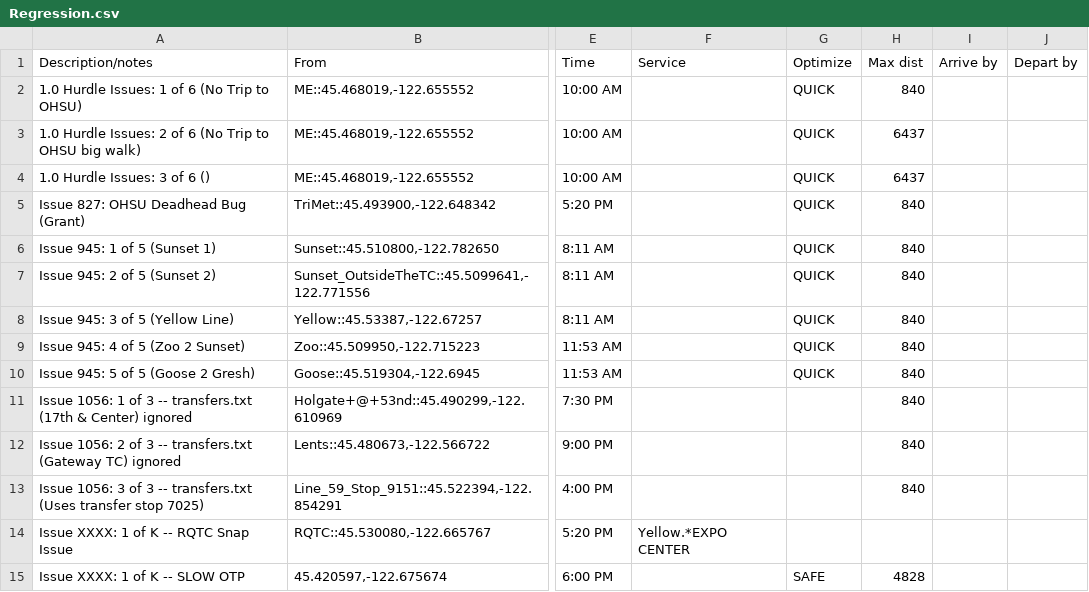
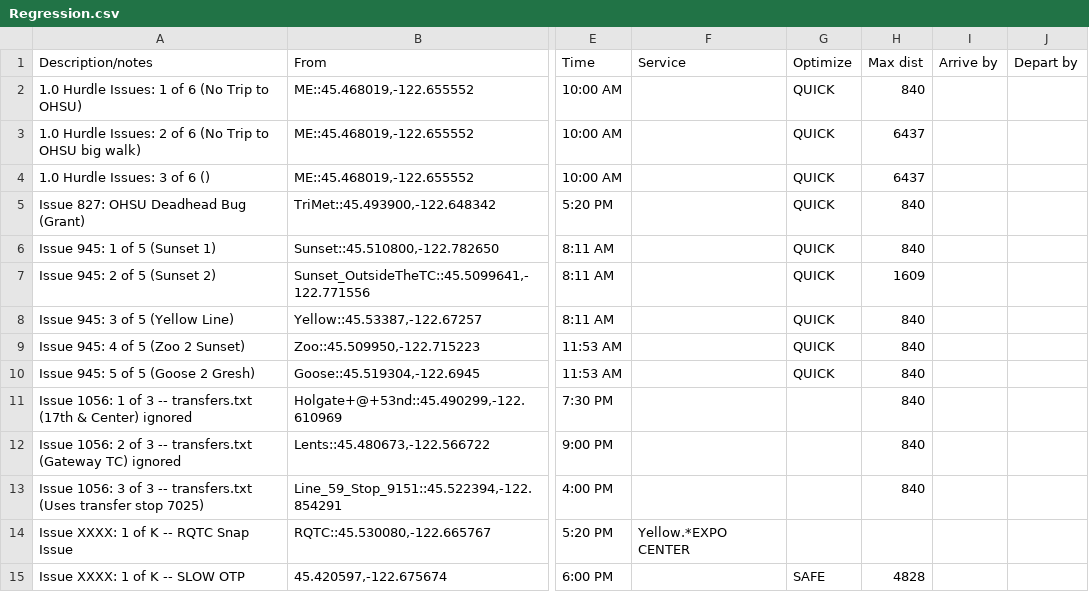
Before and after one commit to OpenTransitTools/loader, a CSV file: ott/loader/otp/preflight/suites/Regression.csv, drawn as a sheet; only a part is shown, gaps mark what is left out; the diff names each change by its address in the sheet, - before the commit and + after, or states it on an @@ line.

Commit message:
fix reg test by  adding longer max walk

```diff
--- a/ott/loader/otp/preflight/suites/Regression.csv
+++ b/ott/loader/otp/preflight/suites/Regression.csv
-H7 (Max dist): 840
+H7 (Max dist): 1609
```
